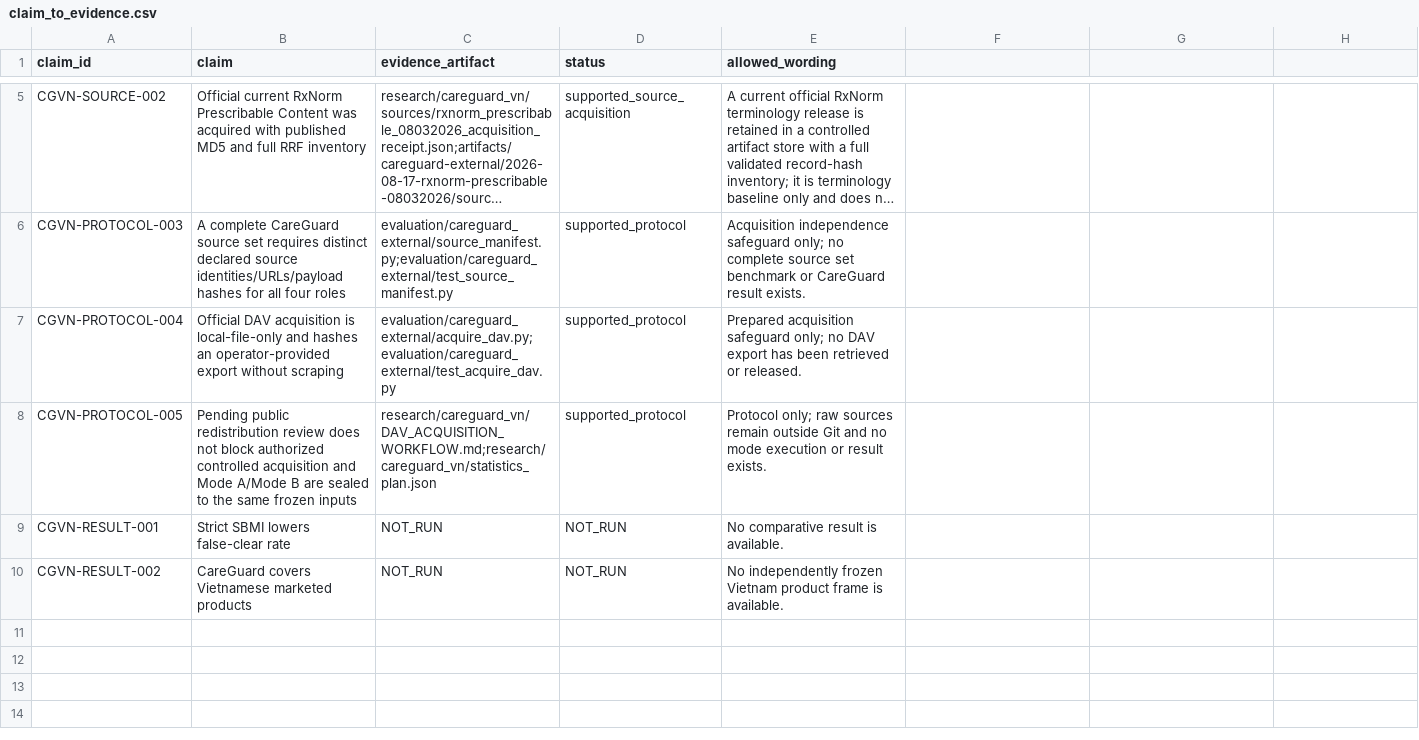
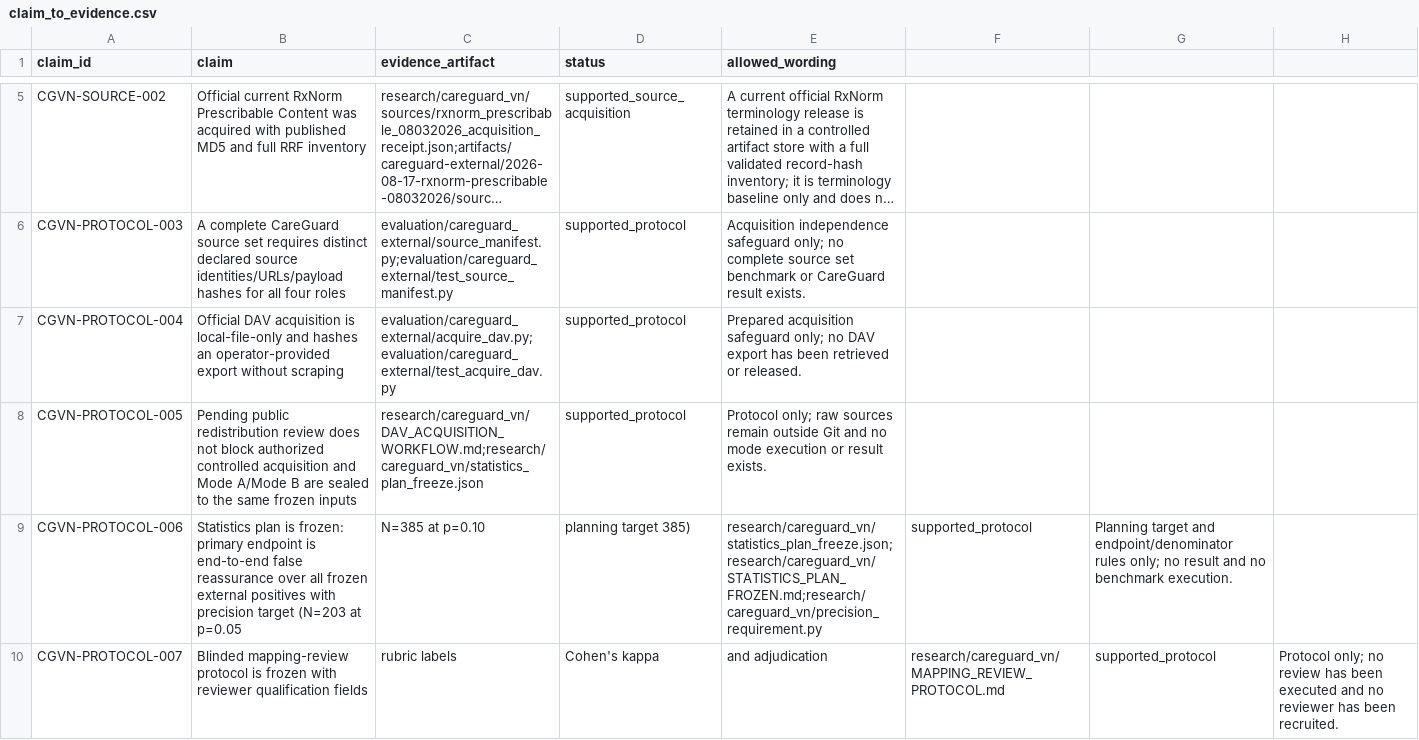
Before and after one commit to Project-CLARA-HBT/CLARA-Care, a CSV file: research/careguard_vn/claim_to_evidence.csv, drawn as a sheet; only a part is shown, gaps mark what is left out; the shorter side is filled out with more unchanged rows; long unchanged cells end in …; the diff covers the shown part only.

Commit message:
docs(careguard): freeze statistics plan, mapping review protocol, RxMap feasibility disposition

```diff
--- a/research/careguard_vn/claim_to_evidence.csv
+++ b/research/careguard_vn/claim_to_evidence.csv
@@ -7,2 +7,4 @@ CGVN-PROTOCOL-003,A complete CareGuard source set requires distinct declared sou
 CGVN-PROTOCOL-004,Official DAV acquisition is local-file-only and hashes an operator-provided export without scraping,evaluation/careguard_external/acquire_dav.py;evaluation/careguard_external/test_acquire_dav.py,supported_protocol,Prepared acquisition safeguard only; no DAV export has been retrieved or released.
-CGVN-PROTOCOL-005,Pending public redistribution review does not block authorized controlled acquisition and Mode A/Mode B are sealed to the same frozen inputs,research/careguard_vn/DAV_ACQUISITION_WORKFLOW.md;research/careguard_vn/statistics_plan.json,supported_protocol,Protocol only; raw sources remain outside Git and no mode execution or result exists.
+CGVN-PROTOCOL-005,Pending public redistribution review does not block authorized controlled acquisition and Mode A/Mode B are sealed to the same frozen inputs,research/careguard_vn/DAV_ACQUISITION_WORKFLOW.md;research/careguard_vn/statistics_plan_freeze.json,supported_protocol,Protocol only; raw sources remain outside Git and no mode execution or result exists.
+CGVN-PROTOCOL-006,Statistics plan is frozen: primary endpoint is end-to-end false reassurance over all frozen external positives with precision target (N=203 at p=0.05, N=385 at p=0.10, planning target 385),research/careguard_vn/statistics_plan_freeze.json;research/careguard_vn/STATISTICS_PLAN_FROZEN.md;research/careguard_vn/precision_requirement.py,supported_protocol,Planning target and endpoint/denominator rules only; no result and no benchmark execution.
+CGVN-PROTOCOL-007,Blinded mapping-review protocol is frozen with reviewer qualification fields, rubric labels, Cohen's kappa, and adjudication,research/careguard_vn/MAPPING_REVIEW_PROTOCOL.md,supported_protocol,Protocol only; no review has been executed and no reviewer has been recruited.
```
Also changed, not shown: 3 added rows and 1 edited cell elsewhere in this file, 15 other files.
